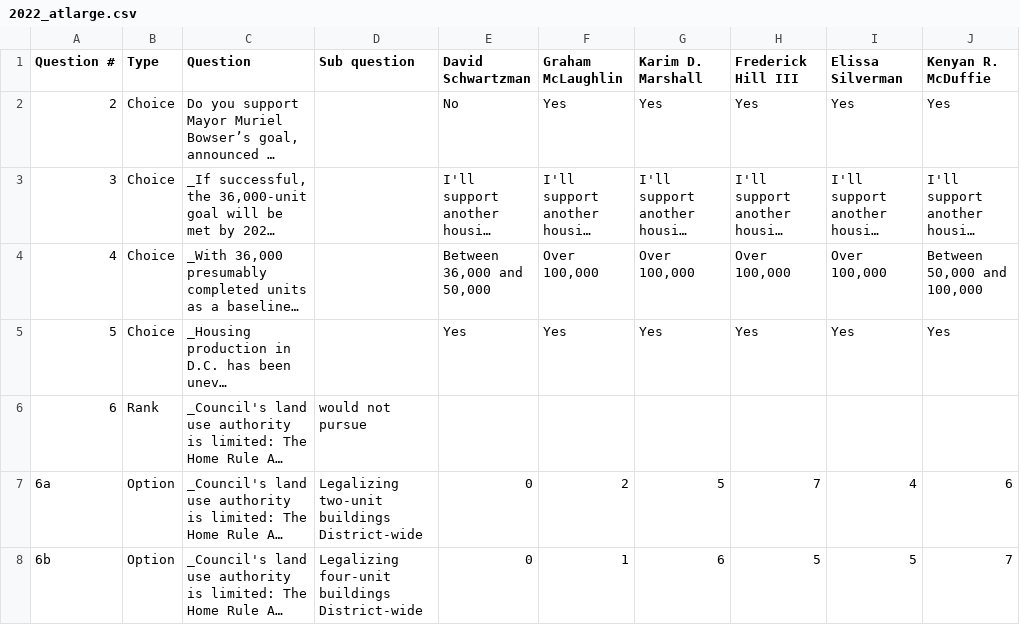
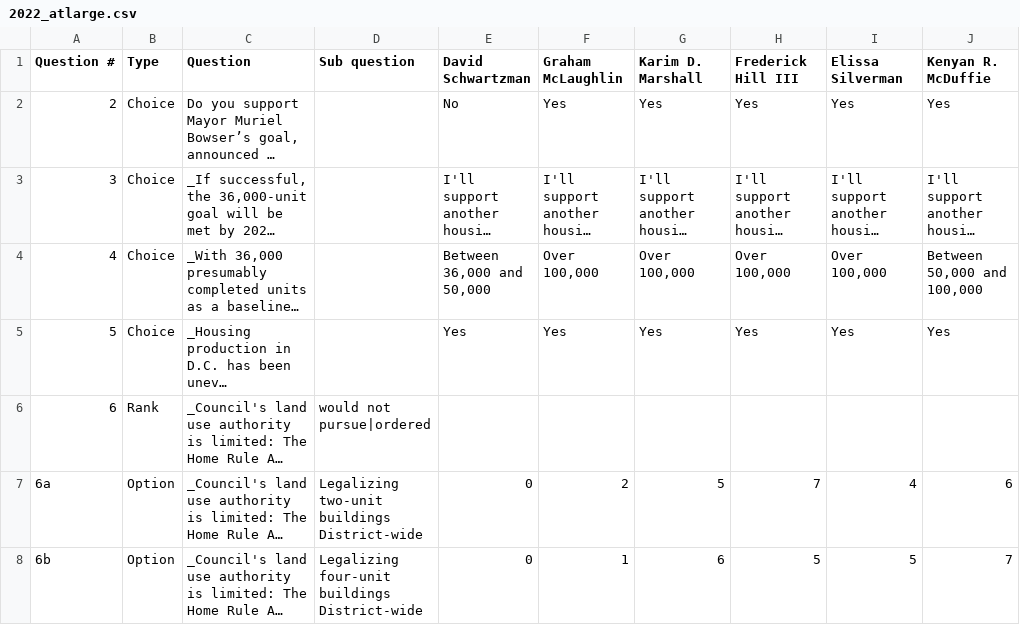
Before and after one commit to ajturner/dc-elections, a CSV file: src/assets/2022_atlarge.csv, drawn as a sheet; only a part is shown; long unchanged cells end in …; the diff covers the shown part only; the diff names each change by its address in the sheet, - before the commit and + after, or states it on an @@ line.

Commit message:
added options for ordered & unordered ranked

```diff
--- a/src/assets/2022_atlarge.csv
+++ b/src/assets/2022_atlarge.csv
-D6 (Sub question): would not pursue
+D6 (Sub question): would not pursue|ordered
```
Also changed, not shown: 4 edited cells elsewhere in this file, 3 other files.
